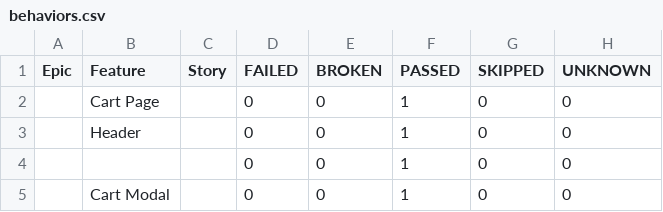
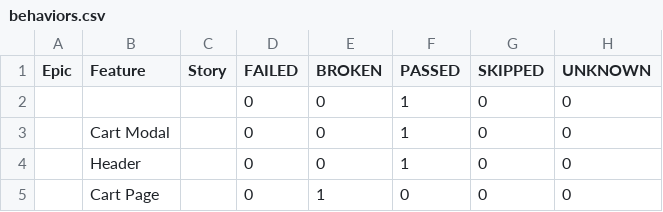
Before and after one commit to HrushaNataliia/nasha-kava-test, a CSV file: data/behaviors.csv, drawn as a sheet.

```diff
--- a/data/behaviors.csv
+++ b/data/behaviors.csv
@@ -1,5 +1,5 @@
 "Epic","Feature","Story","FAILED","BROKEN","PASSED","SKIPPED","UNKNOWN"
-"","Cart Page","","0","0","1","0","0"
-"","Header","","0","0","1","0","0"
 "","","","0","0","1","0","0"
 "","Cart Modal","","0","0","1","0","0"
+"","Header","","0","0","1","0","0"
+"","Cart Page","","0","1","0","0","0"
```
Also changed, not shown: data/suites.csv, 40 other files.
